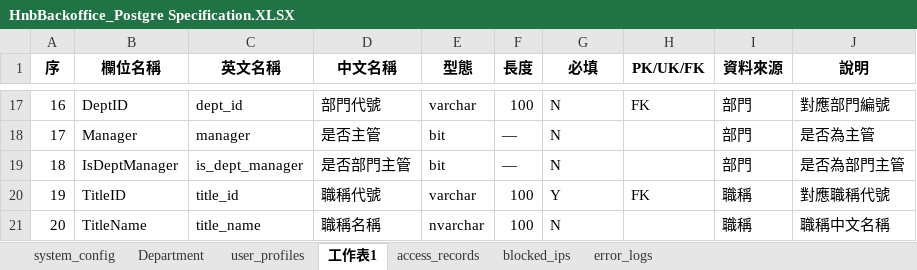
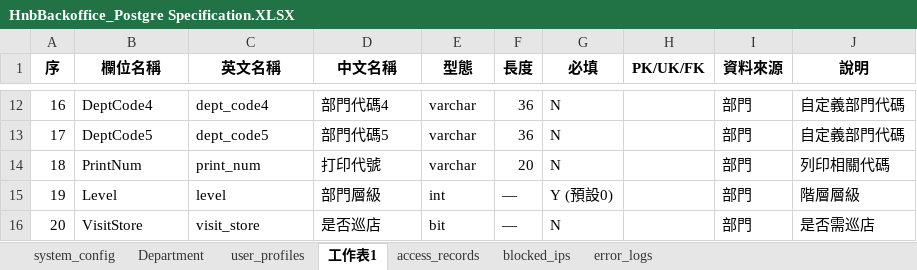
Before and after one commit to Horizon-Nova/Horizon_Nova, an Excel workbook: HNB/Areas/HnbBackoffice/HnbBackoffice_Postgre Specification.XLSX, sheet 工作表1, drawn as a sheet; only a part is shown, gaps mark what is left out; values as stored, in another font and other column widths than the file's, no borders; addresses are those after the commit; the diff covers the shown part only; the diff names each change by its address in the sheet, - before the commit and + after, or states it on an @@ line.

```diff
--- a/HNB/Areas/HnbBackoffice/HnbBackoffice_Postgre Specification.XLSX (sheet 工作表1)
+++ b/HNB/Areas/HnbBackoffice/HnbBackoffice_Postgre Specification.XLSX (sheet 工作表1)
-B12 (欄位名稱): DeptID
+B12 (欄位名稱): DeptCode4
-C12 (英文名稱): dept_id
+C12 (英文名稱): dept_code4
-D12 (中文名稱): 部門代號
+D12 (中文名稱): 部門代碼4
-F12 (長度): 100
+F12 (長度): 36
-H12 (PK/UK/FK): FK
+H12 (PK/UK/FK): (empty)
-J12 (說明): 對應部門編號
+J12 (說明): 自定義部門代碼
-B13 (欄位名稱): Manager
+B13 (欄位名稱): DeptCode5
-C13 (英文名稱): manager
+C13 (英文名稱): dept_code5
-D13 (中文名稱): 是否主管
+D13 (中文名稱): 部門代碼5
-E13:E14 (型態): bit
+E13:E14 (型態): varchar
-F13 (長度): —
+F13 (長度): 36
-J13 (說明): 是否為主管
+J13 (說明): 自定義部門代碼
-B14 (欄位名稱): IsDeptManager
+B14 (欄位名稱): PrintNum
-C14 (英文名稱): is_dept_manager
+C14 (英文名稱): print_num
-D14 (中文名稱): 是否部門主管
+D14 (中文名稱): 打印代號
-F14 (長度): —
+F14 (長度): 20
-J14 (說明): 是否為部門主管
+J14 (說明): 列印相關代碼
-B15 (欄位名稱): TitleID
+B15 (欄位名稱): Level
-C15 (英文名稱): title_id
+C15 (英文名稱): level
-D15 (中文名稱): 職稱代號
+D15 (中文名稱): 部門層級
-E15 (型態): varchar
+E15 (型態): int
-F15:F16 (長度): 100
+F15:F16 (長度): —
-G15 (必填): Y
+G15 (必填): Y (預設0)
-H15 (PK/UK/FK): FK
+H15 (PK/UK/FK): (empty)
-I15:I16 (資料來源): 職稱
+I15:I16 (資料來源): 部門
-J15 (說明): 對應職稱代號
+J15 (說明): 階層層級
-B16 (欄位名稱): TitleName
+B16 (欄位名稱): VisitStore
-C16 (英文名稱): title_name
+C16 (英文名稱): visit_store
-D16 (中文名稱): 職稱名稱
+D16 (中文名稱): 是否巡店
-E16 (型態): nvarchar
+E16 (型態): bit
-J16 (說明): 職稱中文名稱
+J16 (說明): 是否需巡店
```
Also changed, not shown: 41 removed rows and 78 edited cells elsewhere in this sheet, sheet Department, 1 other file.
